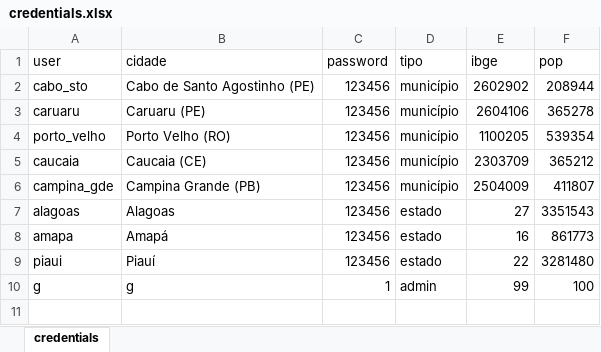
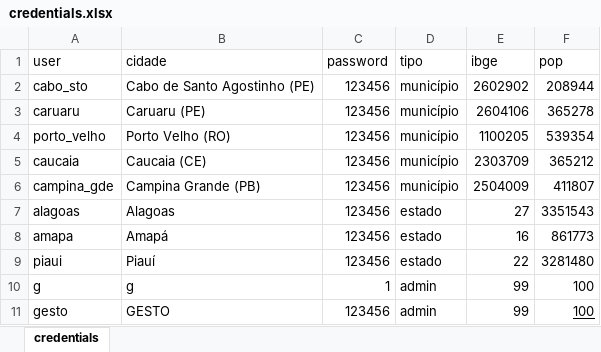
Before and after one commit to gabrielzanlorenssi/dashboard, an Excel workbook: dashboard/credentials.xlsx, sheet credentials, drawn as a sheet; values as stored, in another font and other column widths than the file's, no borders; the diff names each change by its address in the sheet, - before the commit and + after, or states it on an @@ line.

```diff
--- a/dashboard/credentials.xlsx (sheet credentials)
+++ b/dashboard/credentials.xlsx (sheet credentials)
+row 11: gesto | GESTO | 123456 | admin | 99 | 100
```
Also changed, not shown: 3 other files.
